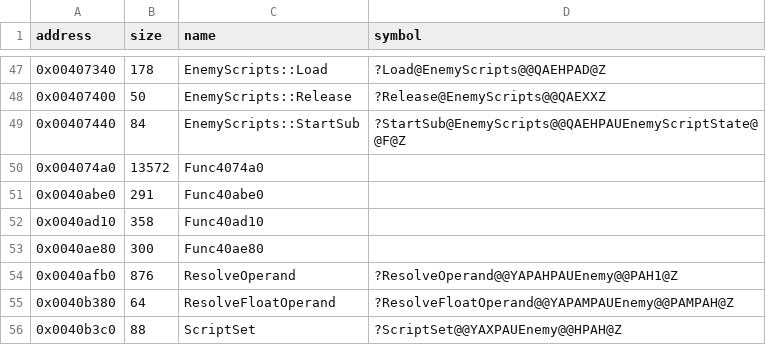
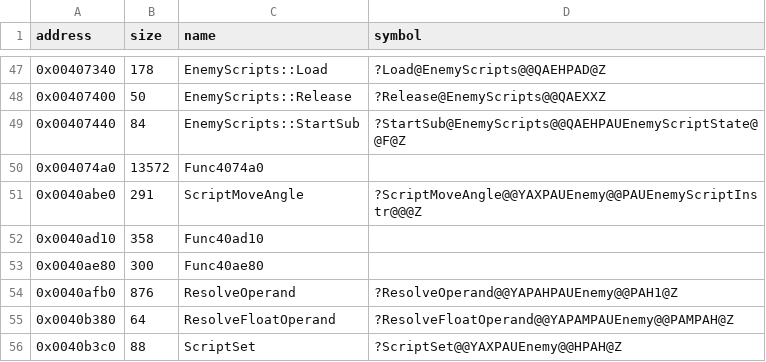
Before and after one commit to Cirno-Labs/th06, a CSV file: config/symbols.csv, drawn as a sheet; only a part is shown, gaps mark what is left out.

Commit message:
Decompile ScriptMoveAngle (0x40abe0)
Starts a timed move at an angle that slows to a stop, which maps the
enemy's movement fields and the script instruction header.

```diff
--- a/config/symbols.csv
+++ b/config/symbols.csv
@@ -50,3 +50,3 @@ address,size,name,symbol
 0x004074a0,13572,Func4074a0,
-0x0040abe0,291,Func40abe0,
+0x0040abe0,291,ScriptMoveAngle,?ScriptMoveAngle@@YAXPAUEnemy@@PAUEnemyScriptInstr@@@Z
 0x0040ad10,358,Func40ad10,
```
Also changed, not shown: 4 other files.
